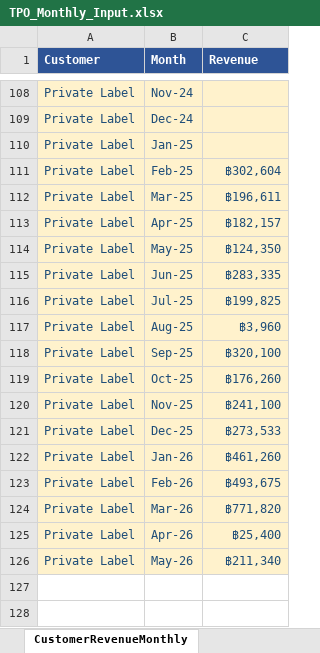
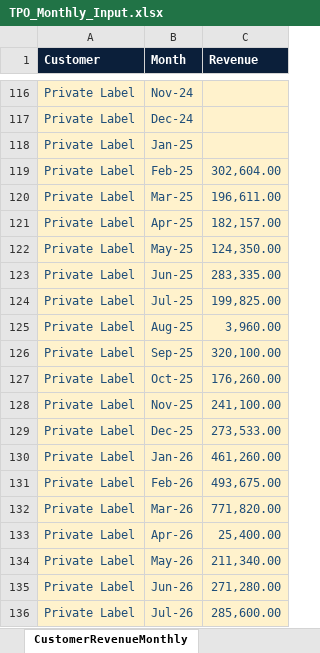
Before and after one commit to khchan8/Tpo-Website, an Excel workbook: MonthlyReport/TPO_Monthly_Input.xlsx, sheet CustomerRevenueMonthly, drawn as a sheet; only a part is shown, gaps mark what is left out; values as stored, in another font and other column widths than the file's, no borders; charts and pictures not drawn; addresses are those after the commit; the diff covers the shown part only; the diff names each change by its address in the sheet, - before the commit and + after, or states it on an @@ line.

```diff
--- a/MonthlyReport/TPO_Monthly_Input.xlsx (sheet CustomerRevenueMonthly)
+++ b/MonthlyReport/TPO_Monthly_Input.xlsx (sheet CustomerRevenueMonthly)
-A1:C1 fill: #2E5496
+A1:C1 fill: #0B1F3A
-C119 (Revenue): ฿302,604
+C119 (Revenue): 302,604.00
-C120 (Revenue): ฿196,611
+C120 (Revenue): 196,611.00
-C121 (Revenue): ฿182,157
+C121 (Revenue): 182,157.00
-C122 (Revenue): ฿124,350
+C122 (Revenue): 124,350.00
-C123 (Revenue): ฿283,335
+C123 (Revenue): 283,335.00
-C124 (Revenue): ฿199,825
+C124 (Revenue): 199,825.00
-C125 (Revenue): ฿3,960
+C125 (Revenue): 3,960.00
-C126 (Revenue): ฿320,100
+C126 (Revenue): 320,100.00
-C127 (Revenue): ฿176,260
+C127 (Revenue): 176,260.00
-C128 (Revenue): ฿241,100
+C128 (Revenue): 241,100.00
-C129 (Revenue): ฿273,533
+C129 (Revenue): 273,533.00
-C130 (Revenue): ฿461,260
+C130 (Revenue): 461,260.00
-C131 (Revenue): ฿493,675
+C131 (Revenue): 493,675.00
-C132 (Revenue): ฿771,820
+C132 (Revenue): 771,820.00
-C133 (Revenue): ฿25,400
+C133 (Revenue): 25,400.00
-C134 (Revenue): ฿211,340
+C134 (Revenue): 211,340.00
+row 135: Private Label | Jun-26 | 271,280.00
+row 136: Private Label | Jul-26 | 285,600.00
```
Also changed, not shown: 8 added rows and 76 edited cells elsewhere in this sheet, sheet MonthlyFinancials, sheet Commentary, sheet Quarterly Financials, sheet 1. Working Capital, sheet CustomerRevenueQuarterly, sheet 2. Customer Economics, 4 more sheets, other sheet tabs, charts or pictures, 18 other files.
